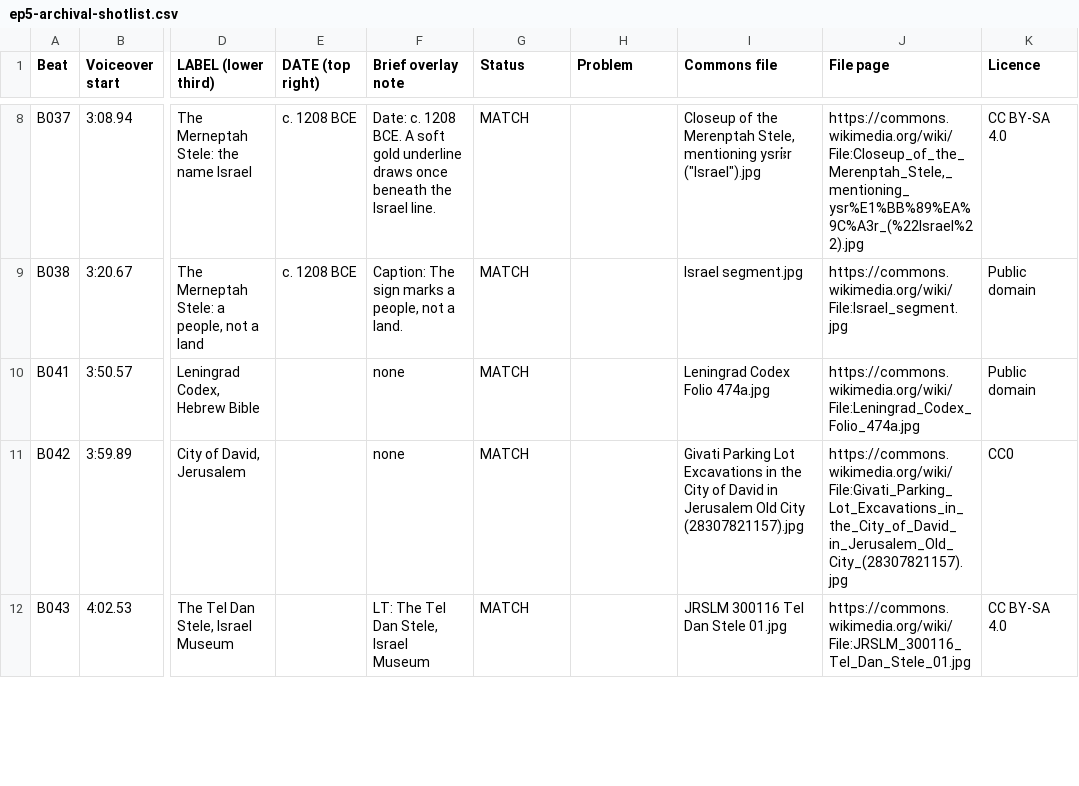
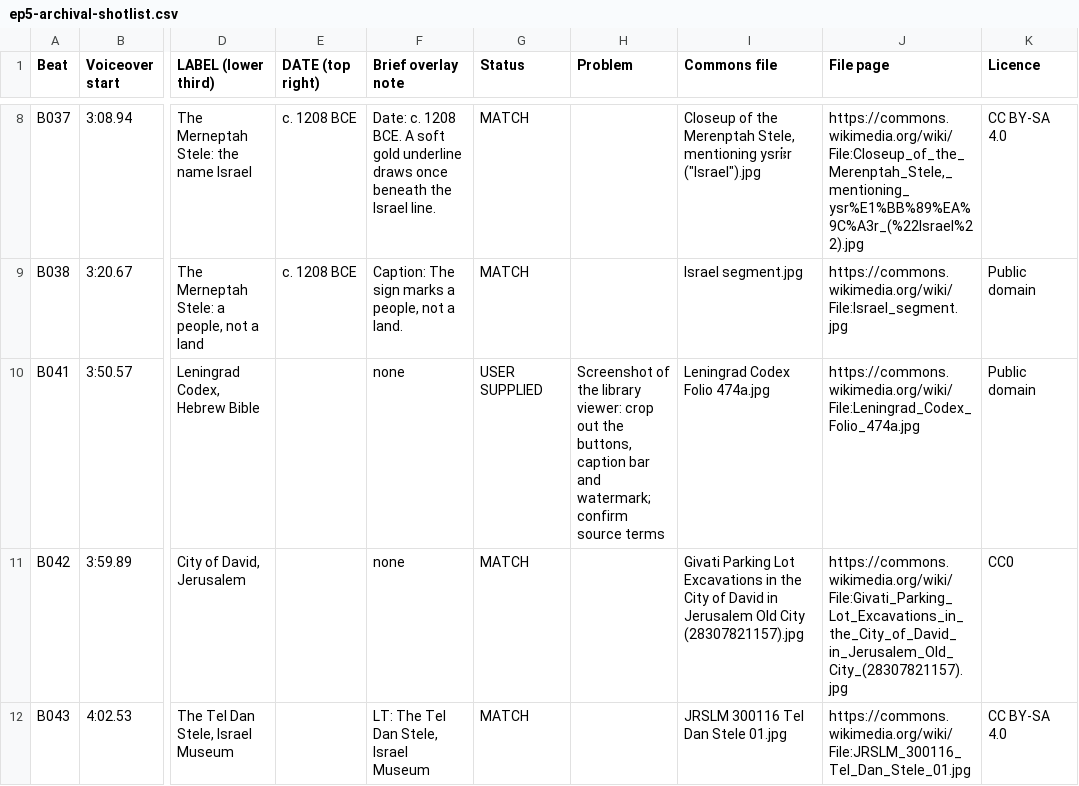
Before and after one commit to r21147131-source/StardustStory, a CSV file: pantheon-ep5/ep5-archival-shotlist.csv, drawn as a sheet; only a part is shown, gaps mark what is left out; the diff names each change by its address in the sheet, - before the commit and + after, or states it on an @@ line.

```diff
--- a/pantheon-ep5/ep5-archival-shotlist.csv
+++ b/pantheon-ep5/ep5-archival-shotlist.csv
-G10 (Status): MATCH
+G10 (Status): USER SUPPLIED
-H10 (Problem): (empty)
+H10 (Problem): Screenshot of the library viewer: crop out the buttons, caption bar and watermark; confirm source terms
```
